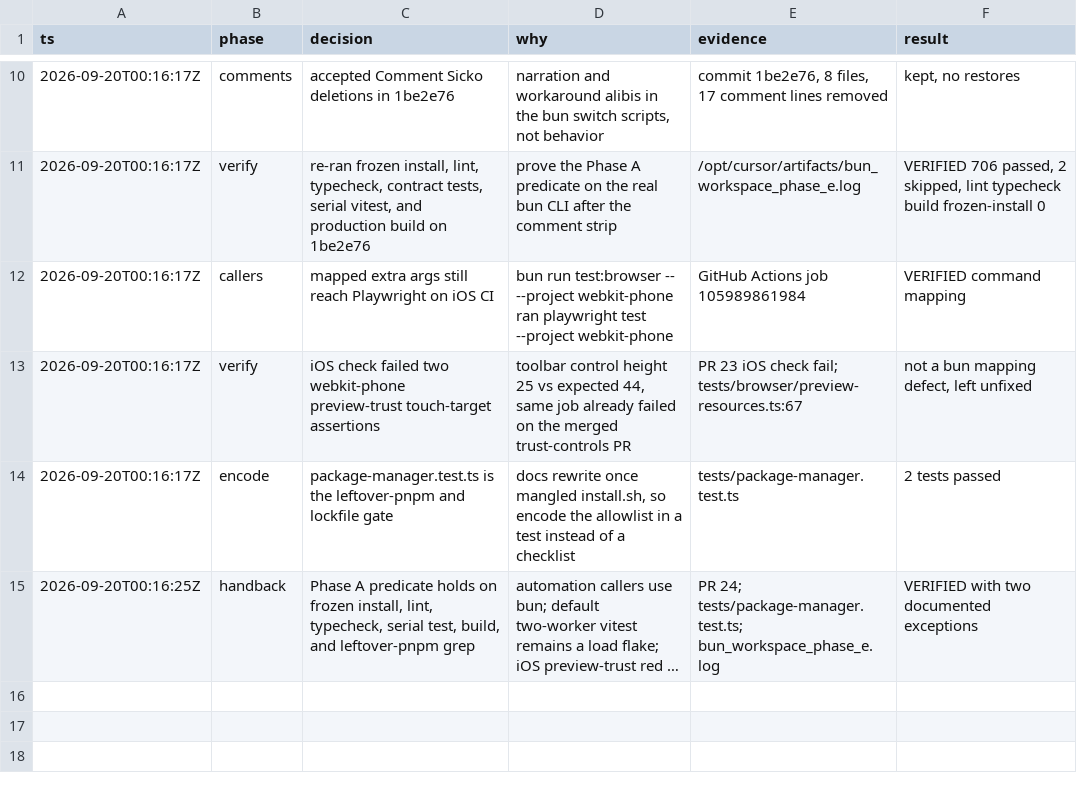
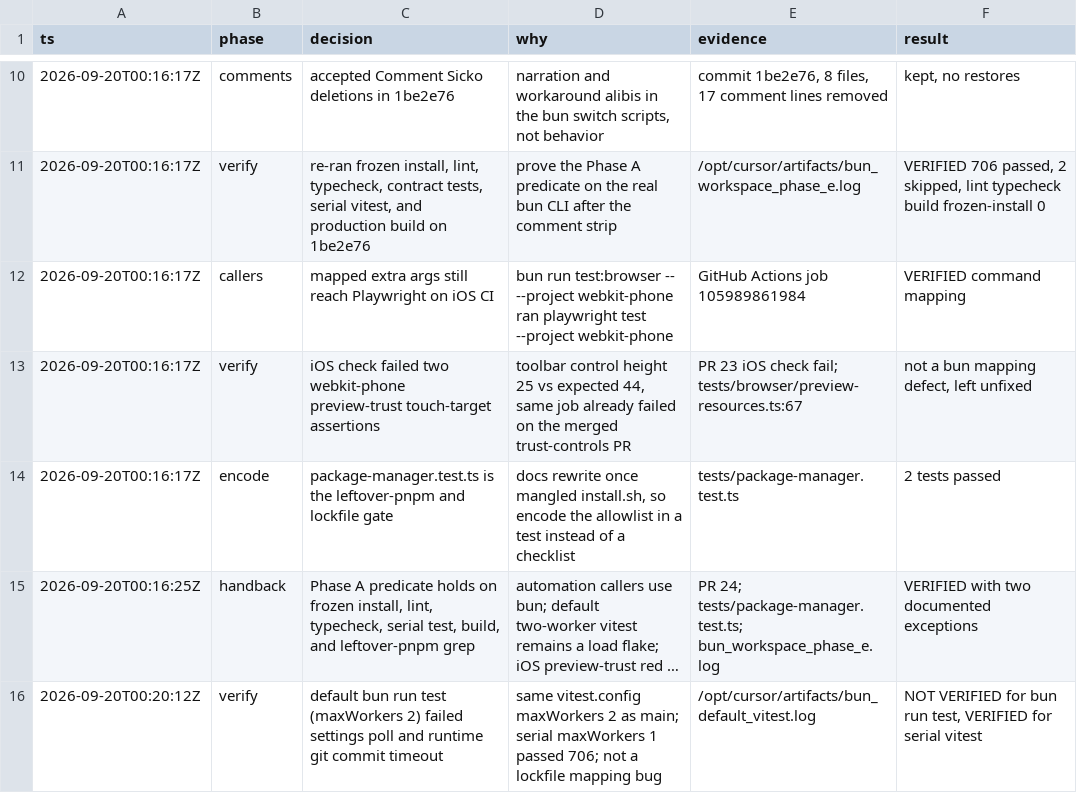
Before and after one commit to yannelli/oxbit, a TSV file: .audit/pnpm-to-bun.tsv, drawn as a sheet; only a part is shown, gaps mark what is left out; long unchanged cells end in …; the diff names each change by its address in the sheet, - before the commit and + after, or states it on an @@ line.

Commit message:
chore(audit): log default vitest failures under two workers
Serial vitest still passes. Default bun run test timed out on the
settings watcher poll and a git commit test. vitest.config.ts is
unchanged from main.

Co-authored-by: Ryan Yannelli <ryanyannelli@gmail.com>

```diff
--- a/.audit/pnpm-to-bun.tsv
+++ b/.audit/pnpm-to-bun.tsv
+row 16: 2026-09-20T00:20:12Z | verify | default bun run test (maxWorkers 2) failed settings poll and runtime git commit timeout | same vitest.config maxWorkers 2 as main; serial maxWorkers 1 passed 706; not a lockfile mapping bug | /opt/cursor/artifacts/bun_default_vitest.log | NOT VERIFIED for bun run test, VERIFIED for serial vitest
```
